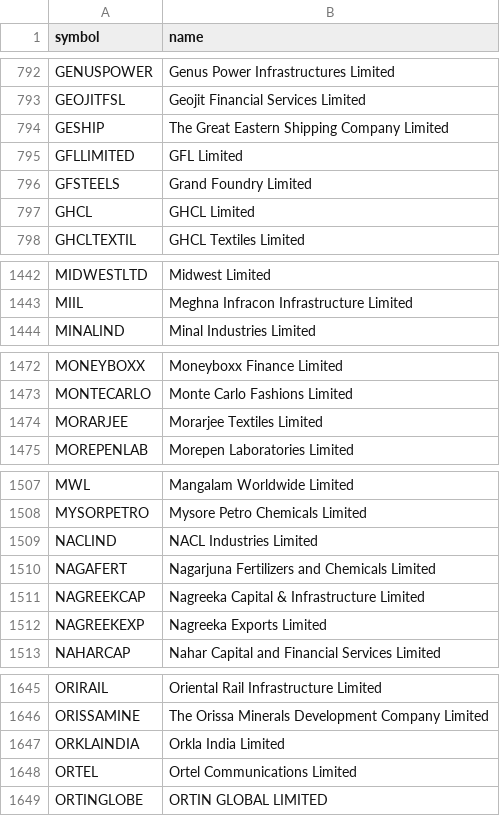
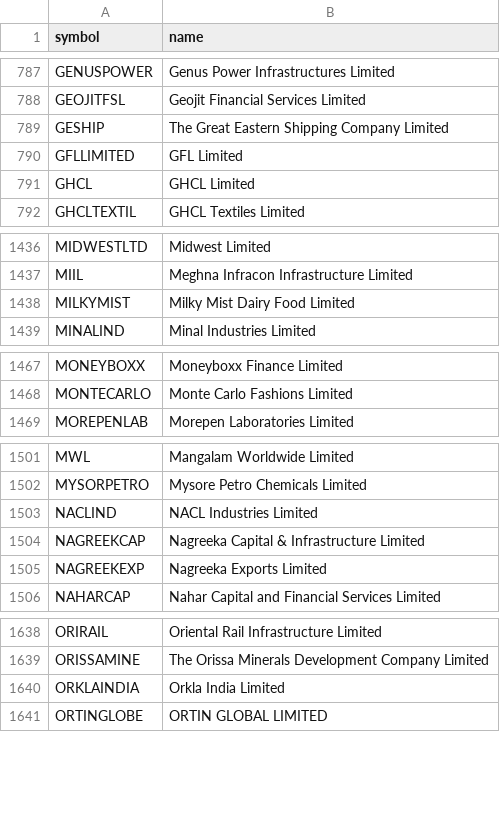
Before and after one commit to shaikmoideen/share-market, a CSV file: data/nse_stock_master.csv, drawn as a sheet; only a part is shown, gaps mark what is left out; the diff covers the shown part only.

```diff
--- a/data/nse_stock_master.csv
+++ b/data/nse_stock_master.csv
@@ -795,3 +790,2 @@ GESHIP,The Great Eastern Shipping Company Limited
 GFLLIMITED,GFL Limited
-GFSTEELS,Grand Foundry Limited
 GHCL,GHCL Limited
@@ -1443,2 +1437,3 @@ MIDWESTLTD,Midwest Limited
 MIIL,Meghna Infracon Infrastructure Limited
+MILKYMIST,Milky Mist Dairy Food Limited
 MINALIND,Minal Industries Limited
@@ -1473,3 +1468,2 @@ MONEYBOXX,Moneyboxx Finance Limited
 MONTECARLO,Monte Carlo Fashions Limited
-MORARJEE,Morarjee Textiles Limited
 MOREPENLAB,Morepen Laboratories Limited
@@ -1509,3 +1503,2 @@ MYSORPETRO,Mysore Petro Chemicals Limited
 NACLIND,NACL Industries Limited
-NAGAFERT,Nagarjuna Fertilizers and Chemicals Limited
 NAGREEKCAP,Nagreeka Capital & Infrastructure Limited
@@ -1647,3 +1640,2 @@ ORISSAMINE,The Orissa Minerals Development Company Limited
 ORKLAINDIA,Orkla India Limited
-ORTEL,Ortel Communications Limited
 ORTINGLOBE,ORTIN GLOBAL LIMITED
```
Also changed, not shown: 9 removed rows and 1 edited cell elsewhere in this file, 4 other files.
